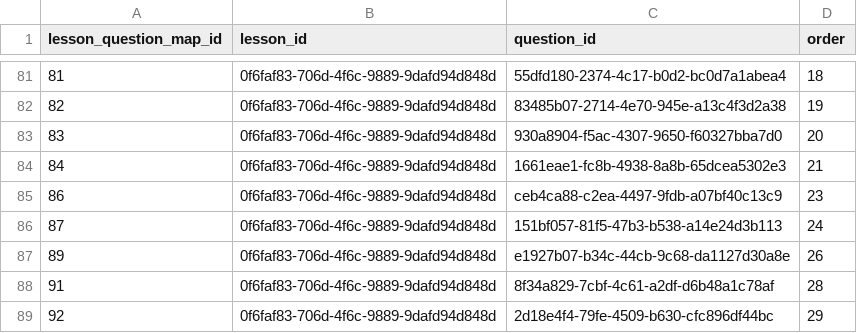
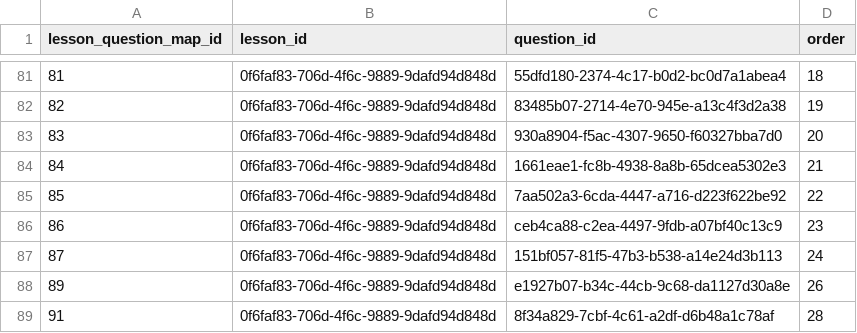
Before and after one commit to actamayev/lever-labs-server, a CSV file: src/db-seed-data/lesson_question_map.csv, drawn as a sheet; only a part is shown, gaps mark what is left out; the shorter side is filled out with more unchanged rows.

```diff
--- a/src/db-seed-data/lesson_question_map.csv
+++ b/src/db-seed-data/lesson_question_map.csv
@@ -84,2 +84,3 @@ lesson_question_map_id ,lesson_id                            ,question_id
                     84 ,0f6faf83-706d-4f6c-9889-9dafd94d848d ,1661eae1-fc8b-4938-8a8b-65dcea5302e3 ,   21
+                    85 ,0f6faf83-706d-4f6c-9889-9dafd94d848d ,7aa502a3-6cda-4447-a716-d223f622be92 ,   22
                     86 ,0f6faf83-706d-4f6c-9889-9dafd94d848d ,ceb4ca88-c2ea-4497-9fdb-a07bf40c13c9 ,   23
```
Also changed, not shown: src/db-seed-data/fill_in_the_blank_block_bank.csv, 29 other files.
